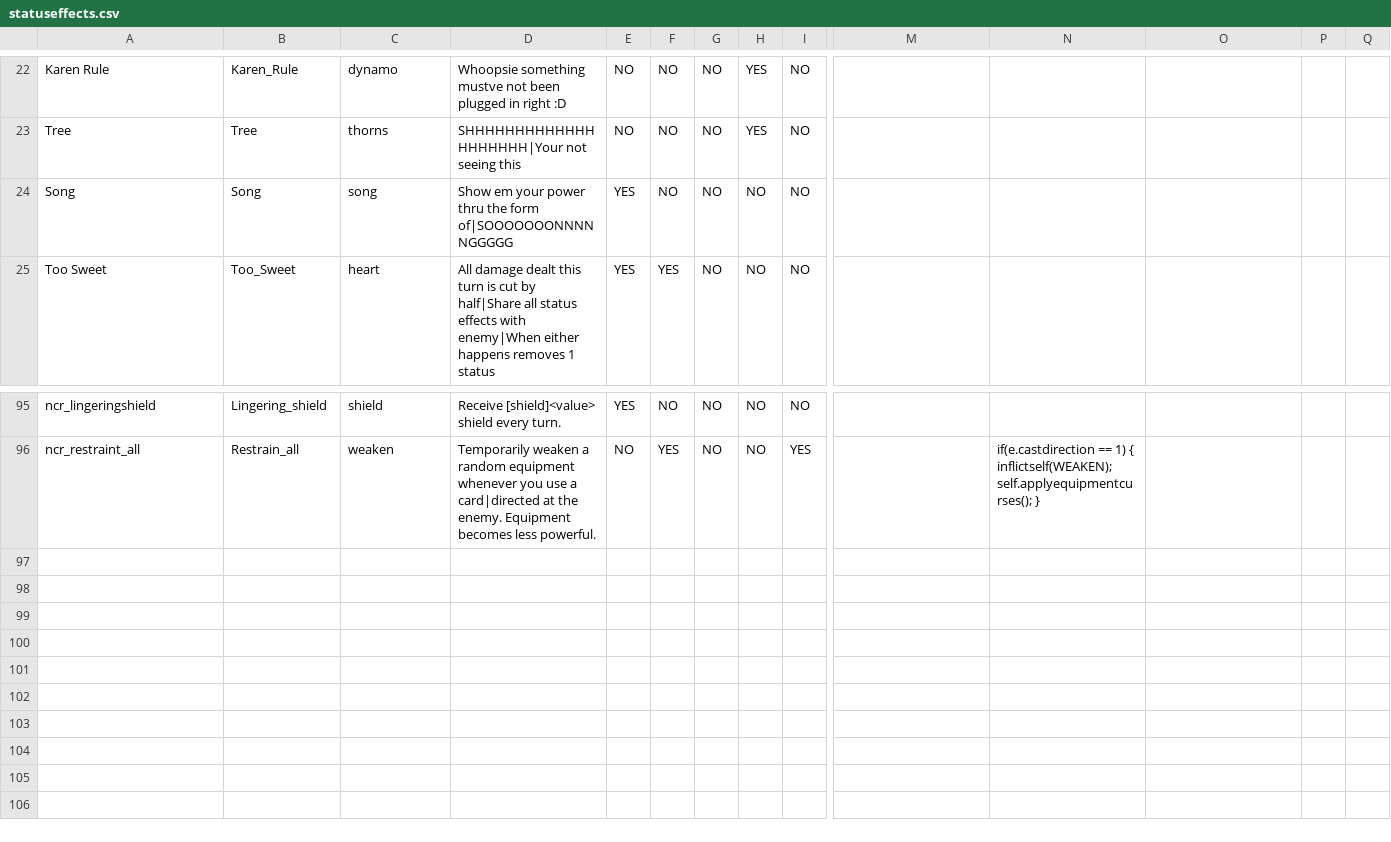
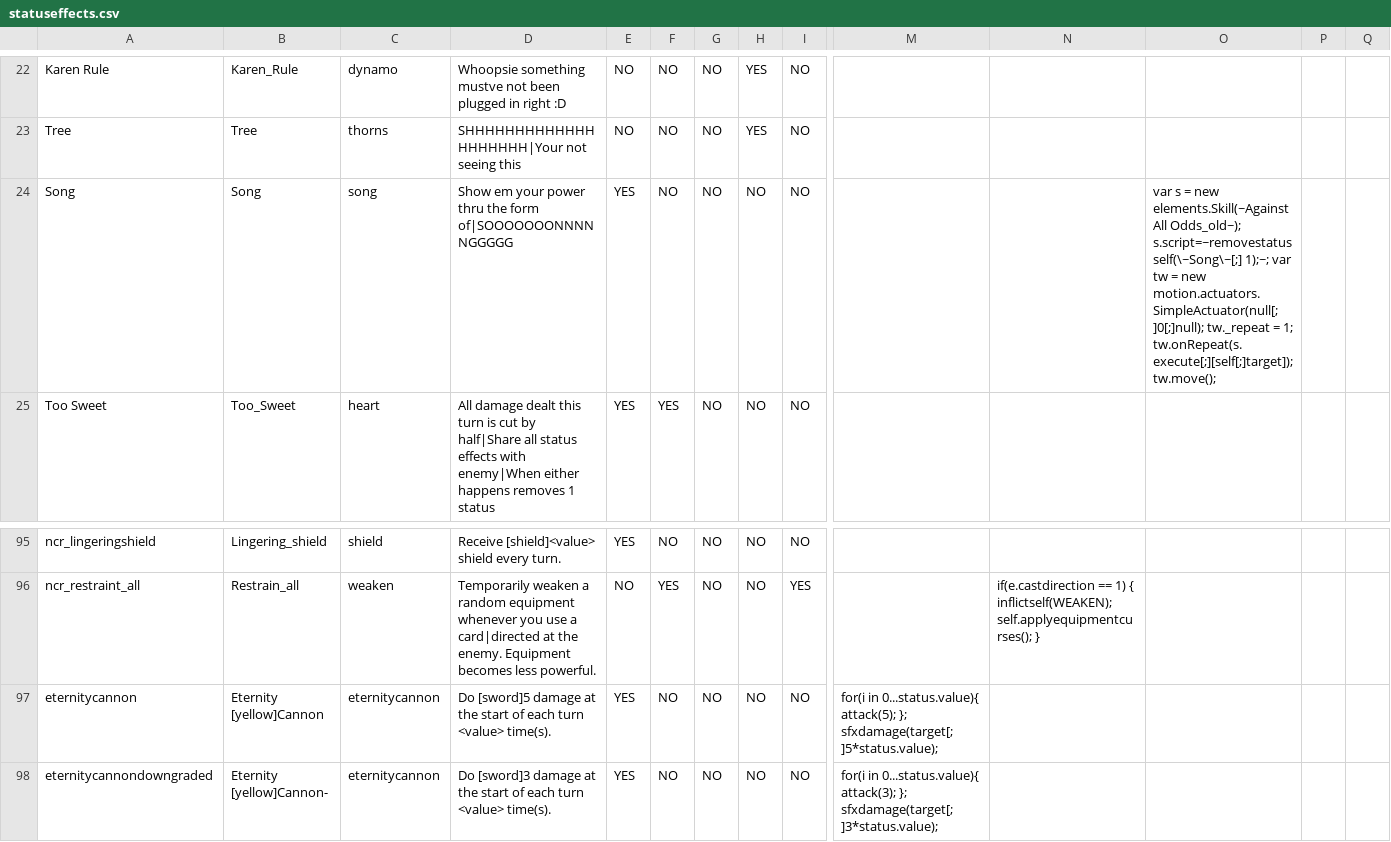
Before and after one commit to ncrecc/christmasspecial, a CSV file: _append/data/text/statuseffects.csv, drawn as a sheet; only a part is shown, gaps mark what is left out; rows hold the shown columns only; the diff names each change by its address in the sheet, - before the commit and + after, or states it on an @@ line.

```diff
--- a/_append/data/text/statuseffects.csv
+++ b/_append/data/text/statuseffects.csv
-O24: (empty)
+O24: var s = new elements.Skill(~Against All Odds_old~); s.script=~removestatusself(\~Song\~[;] 1);~; var tw = new motion.actuators.SimpleActuator(null[;]0[;]null); tw._repeat = 1; tw.onRepeat(s.execute[;][self[;]target]); tw.move();
+row 97: eternitycannon | Eternity [yellow]Cannon | eternitycannon | Do [sword]5 damage at the start of each turn <value> time(s). | YES | NO | NO | NO | NO | for(i in 0...status.value){ attack(5); }; sfxdamage(target[;]5*status.value);
+row 98: eternitycannondowngraded | Eternity [yellow]Cannon- | eternitycannon | Do [sword]3 damage at the start of each turn <value> time(s). | YES | NO | NO | NO | NO | for(i in 0...status.value){ attack(3); }; sfxdamage(target[;]3*status.value);
```
Also changed, not shown: _append/data/text/equipment.csv, _append/data/text/fighters.csv, 1 other file.
